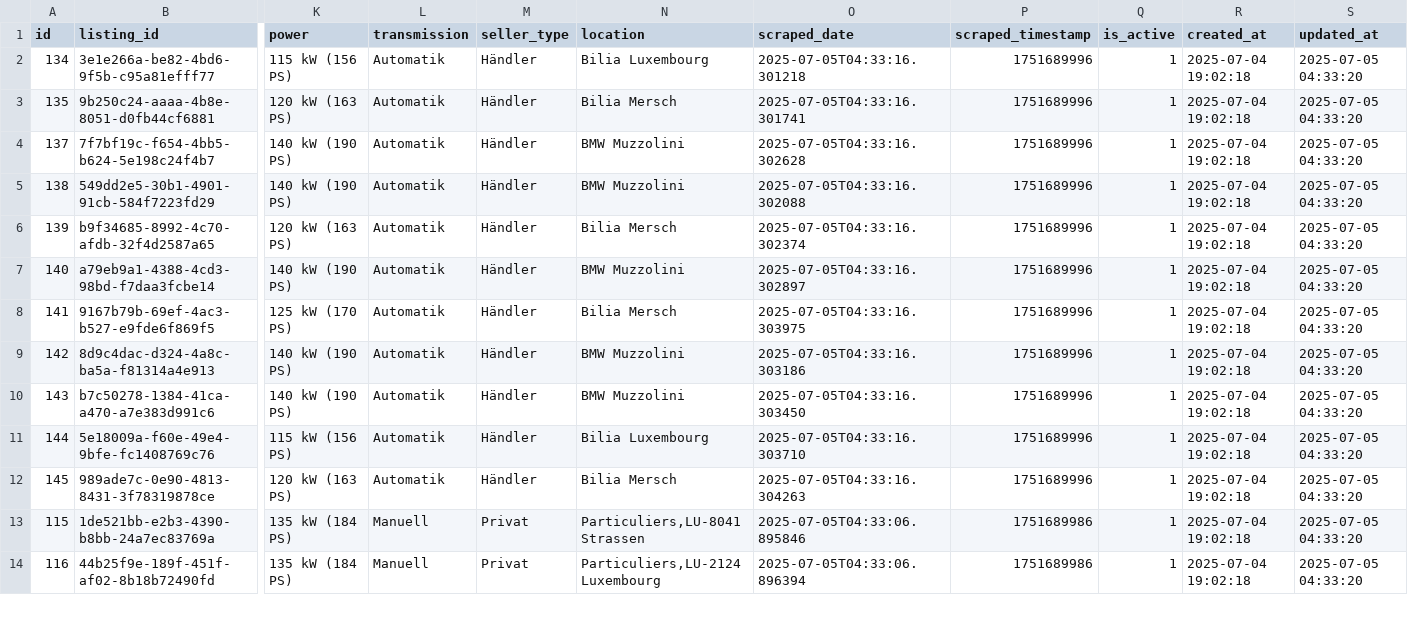
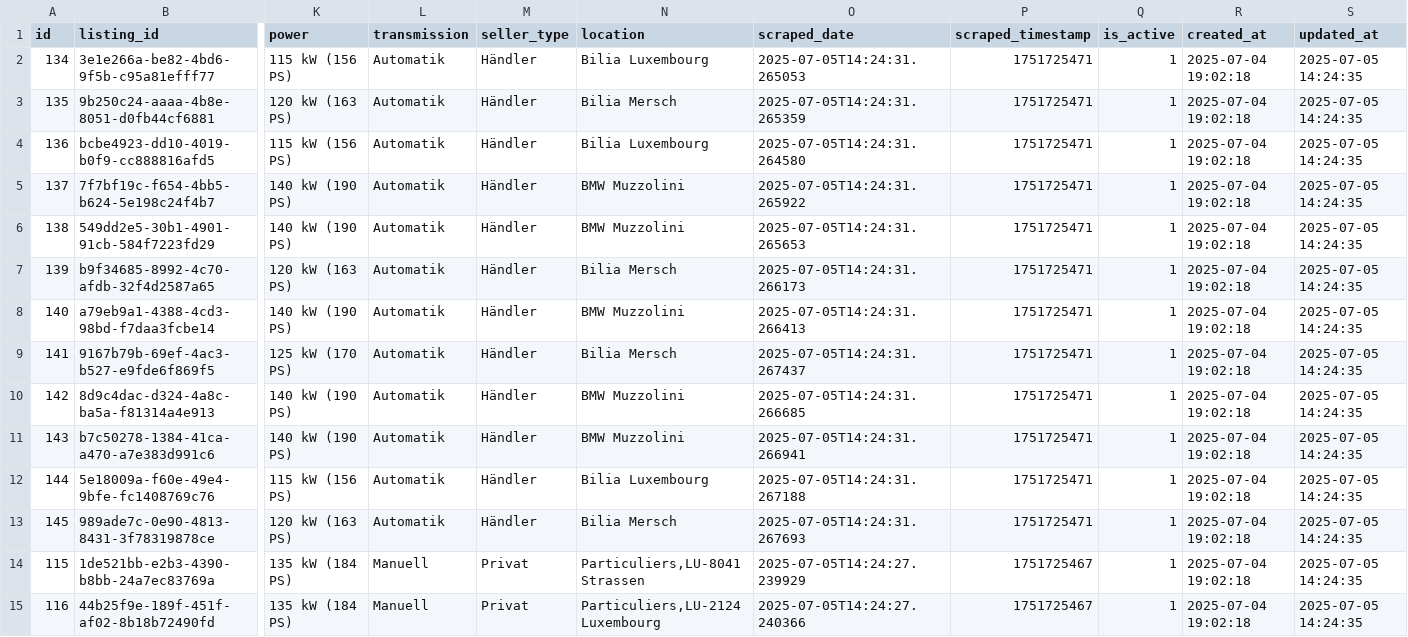
Before and after one commit to masterries/AutoAnalyse, a CSV file: scrapper/data/bmw_120_listings.csv, drawn as a sheet; only a part is shown, gaps mark what is left out; addresses are those after the commit; rows hold the shown columns only; the diff covers the shown part only; the diff names each change by its address in the sheet, - before the commit and + after, or states it on an @@ line.

```diff
--- a/scrapper/data/bmw_120_listings.csv
+++ b/scrapper/data/bmw_120_listings.csv
-O2 (scraped_date): 2025-07-05T04:33:16.301218
+O2 (scraped_date): 2025-07-05T14:24:31.265053
-P2:P3 (scraped_timestamp): 1751689996
+P2:P3 (scraped_timestamp): 1751725471
-S2:S3 (updated_at): 2025-07-05 04:33:20
+S2:S3 (updated_at): 2025-07-05 14:24:35
-O3 (scraped_date): 2025-07-05T04:33:16.301741
+O3 (scraped_date): 2025-07-05T14:24:31.265359
+row 4: 136 | bcbe4923-dd10-4019-b0f9-cc888816afd5 | 115 kW (156 PS) | Automatik | Händler | Bilia Luxembourg | 2025-07-05T14:24:31.264580 | 1751725471 | 1 | 2025-07-04 19:02:18 | 2025-07-05 14:24:35
-O5 (scraped_date): 2025-07-05T04:33:16.302628
+O5 (scraped_date): 2025-07-05T14:24:31.265922
-P5:P13 (scraped_timestamp): 1751689996
+P5:P13 (scraped_timestamp): 1751725471
-S5:S15 (updated_at): 2025-07-05 04:33:20
+S5:S15 (updated_at): 2025-07-05 14:24:35
-O6 (scraped_date): 2025-07-05T04:33:16.302088
+O6 (scraped_date): 2025-07-05T14:24:31.265653
-O7 (scraped_date): 2025-07-05T04:33:16.302374
+O7 (scraped_date): 2025-07-05T14:24:31.266173
-O8 (scraped_date): 2025-07-05T04:33:16.302897
+O8 (scraped_date): 2025-07-05T14:24:31.266413
-O9 (scraped_date): 2025-07-05T04:33:16.303975
+O9 (scraped_date): 2025-07-05T14:24:31.267437
-O10 (scraped_date): 2025-07-05T04:33:16.303186
+O10 (scraped_date): 2025-07-05T14:24:31.266685
-O11 (scraped_date): 2025-07-05T04:33:16.303450
+O11 (scraped_date): 2025-07-05T14:24:31.266941
-O12 (scraped_date): 2025-07-05T04:33:16.303710
+O12 (scraped_date): 2025-07-05T14:24:31.267188
-O13 (scraped_date): 2025-07-05T04:33:16.304263
+O13 (scraped_date): 2025-07-05T14:24:31.267693
-O14 (scraped_date): 2025-07-05T04:33:06.895846
+O14 (scraped_date): 2025-07-05T14:24:27.239929
-P14:P15 (scraped_timestamp): 1751689986
+P14:P15 (scraped_timestamp): 1751725467
-O15 (scraped_date): 2025-07-05T04:33:06.896394
+O15 (scraped_date): 2025-07-05T14:24:27.240366
```
Also changed, not shown: 63 edited cells elsewhere in this file, scrapper/data/audi_a3_listings.csv, scrapper/data/bmw_320_listings.csv, 41 other files.
